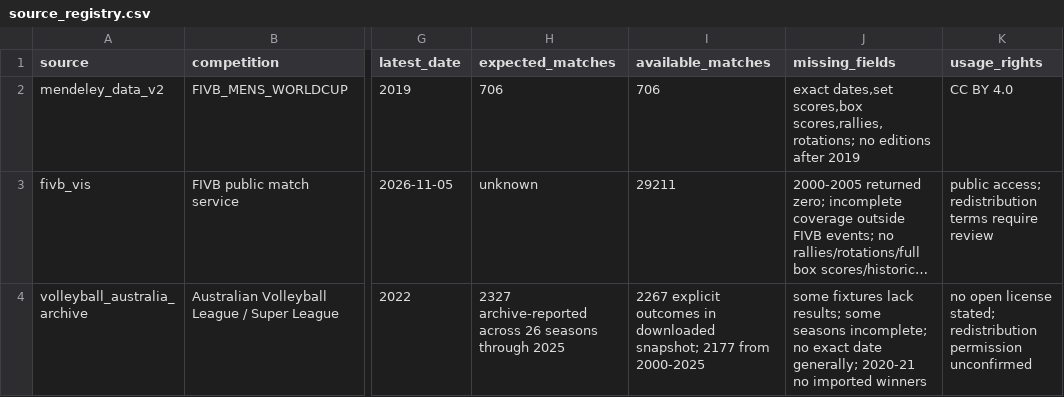
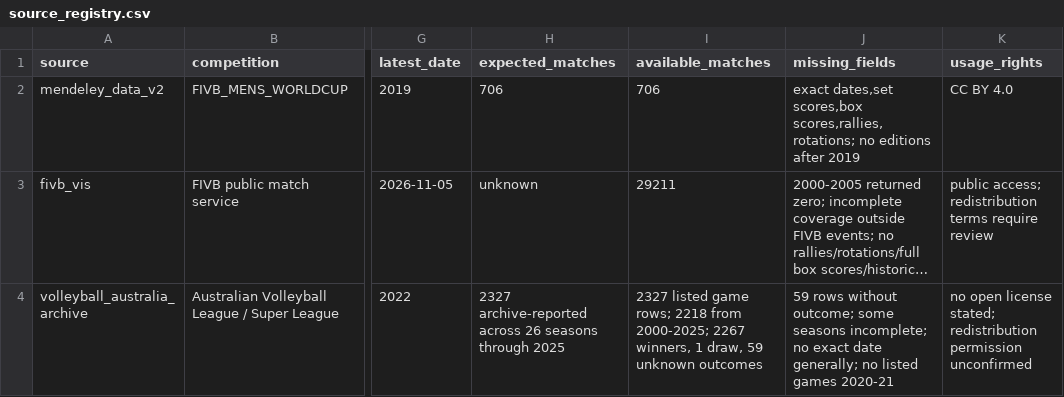
Before and after one commit to sumeetamin/elite-volleyball-dataset, a CSV file: manifests/source_registry.csv, drawn as a sheet; only a part is shown, gaps mark what is left out; long unchanged cells end in …; the diff names each change by its address in the sheet, - before the commit and + after, or states it on an @@ line.

Commit message:
Include all listed Australian archive games

```diff
--- a/manifests/source_registry.csv
+++ b/manifests/source_registry.csv
-I4 (available_matches): 2267 explicit outcomes in downloaded snapshot; 2177 from 2000-2025
+I4 (available_matches): 2327 listed game rows; 2218 from 2000-2025; 2267 winners, 1 draw, 59 unknown outcomes
-J4 (missing_fields): some fixtures lack results; some seasons incomplete; no exact date generally; 2020-21 no imported winners
+J4 (missing_fields): 59 rows without outcome; some seasons incomplete; no exact date generally; no listed games 2020-21
```
Also changed, not shown: data/coverage_volleyball_australia.csv, 3 other files.
